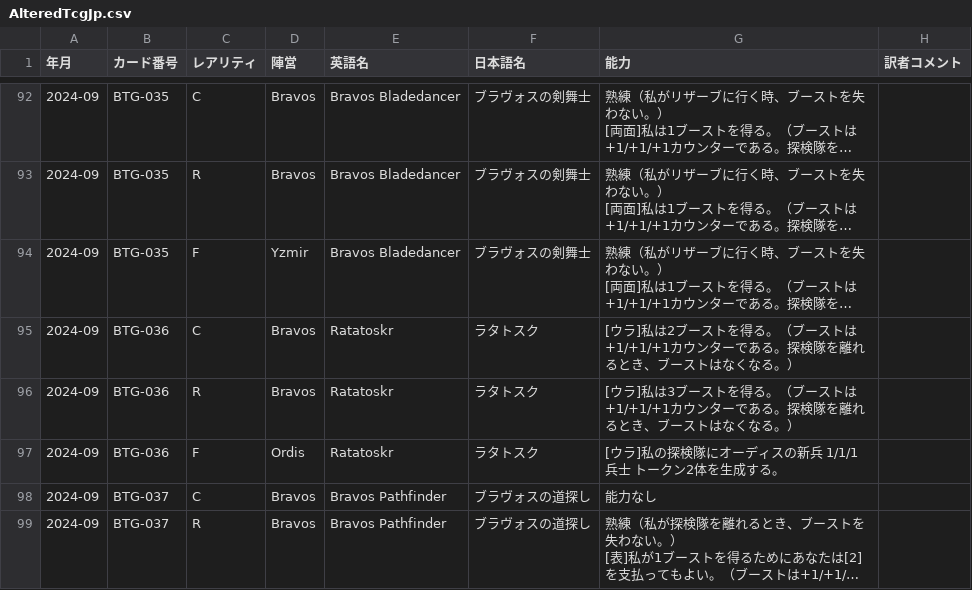
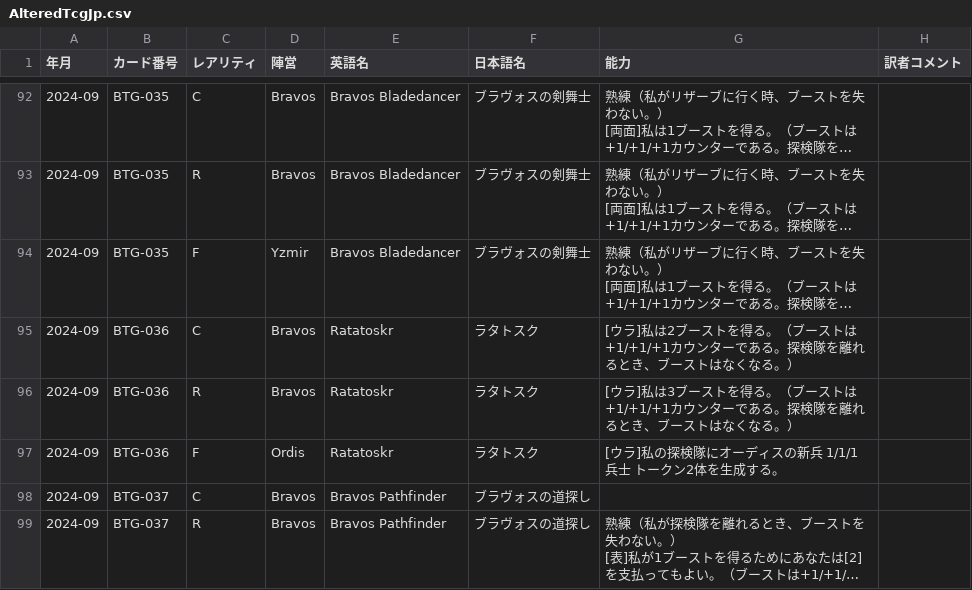
Before and after one commit to ayanone/AlteredTcgJp, a CSV file: AlteredTcgJp.csv, drawn as a sheet; only a part is shown, gaps mark what is left out; long unchanged cells end in …; the diff covers the shown part only; the diff names each change by its address in the sheet, - before the commit and + after, or states it on an @@ line.

```diff
--- a/AlteredTcgJp.csv
+++ b/AlteredTcgJp.csv
-G98 (能力): 能力なし
+G98 (能力): (empty)
```
Also changed, not shown: 1 added row, 9 removed rows and 32 edited cells elsewhere in this file, 7 other files.
